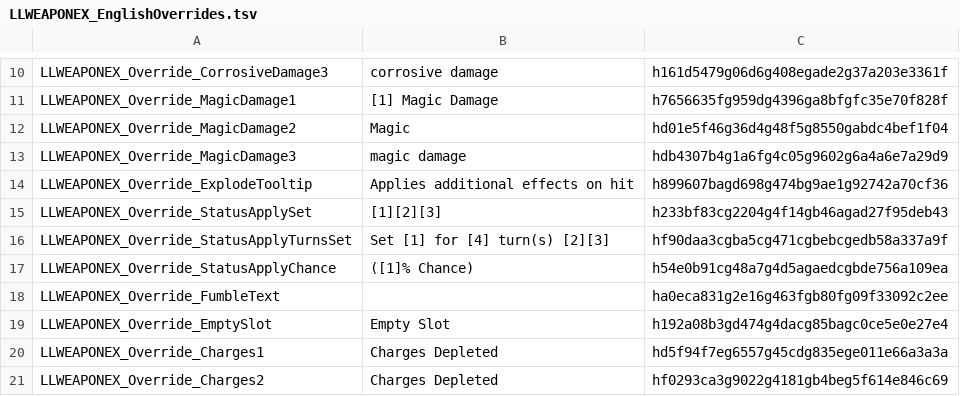
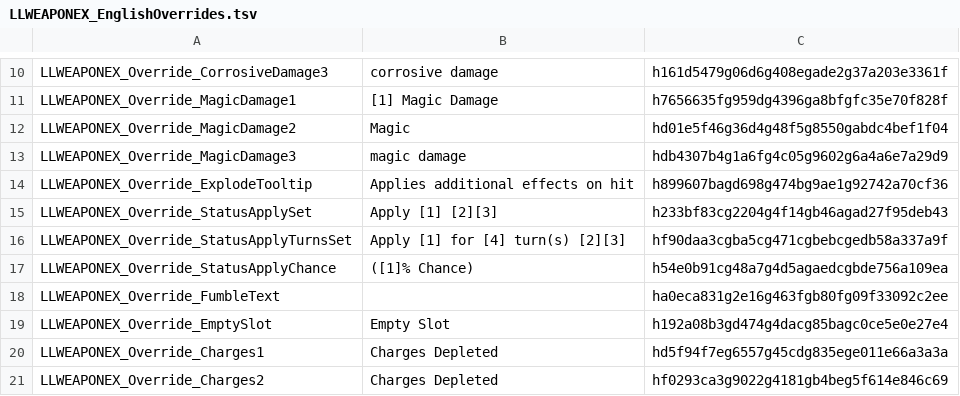
Before and after one commit to LaughingLeader-DOS2-Mods/WeaponExpansion, a TSV file: LocalKeys/LLWEAPONEX_EnglishOverrides.tsv, drawn as a sheet; only a part is shown, gaps mark what is left out; the diff names each change by its address in the sheet, - before the commit and + after, or states it on an @@ line.

Commit message:
Add "Apply" text for statuses applied for 0 or less turns

```diff
--- a/LocalKeys/LLWEAPONEX_EnglishOverrides.tsv
+++ b/LocalKeys/LLWEAPONEX_EnglishOverrides.tsv
-B15: [1][2][3]
+B15: Apply [1] [2][3]
-B16: Set [1] for [4] turn(s) [2][3]
+B16: Apply [1] for [4] turn(s) [2][3]
```
Also changed, not shown: 14 other files.
